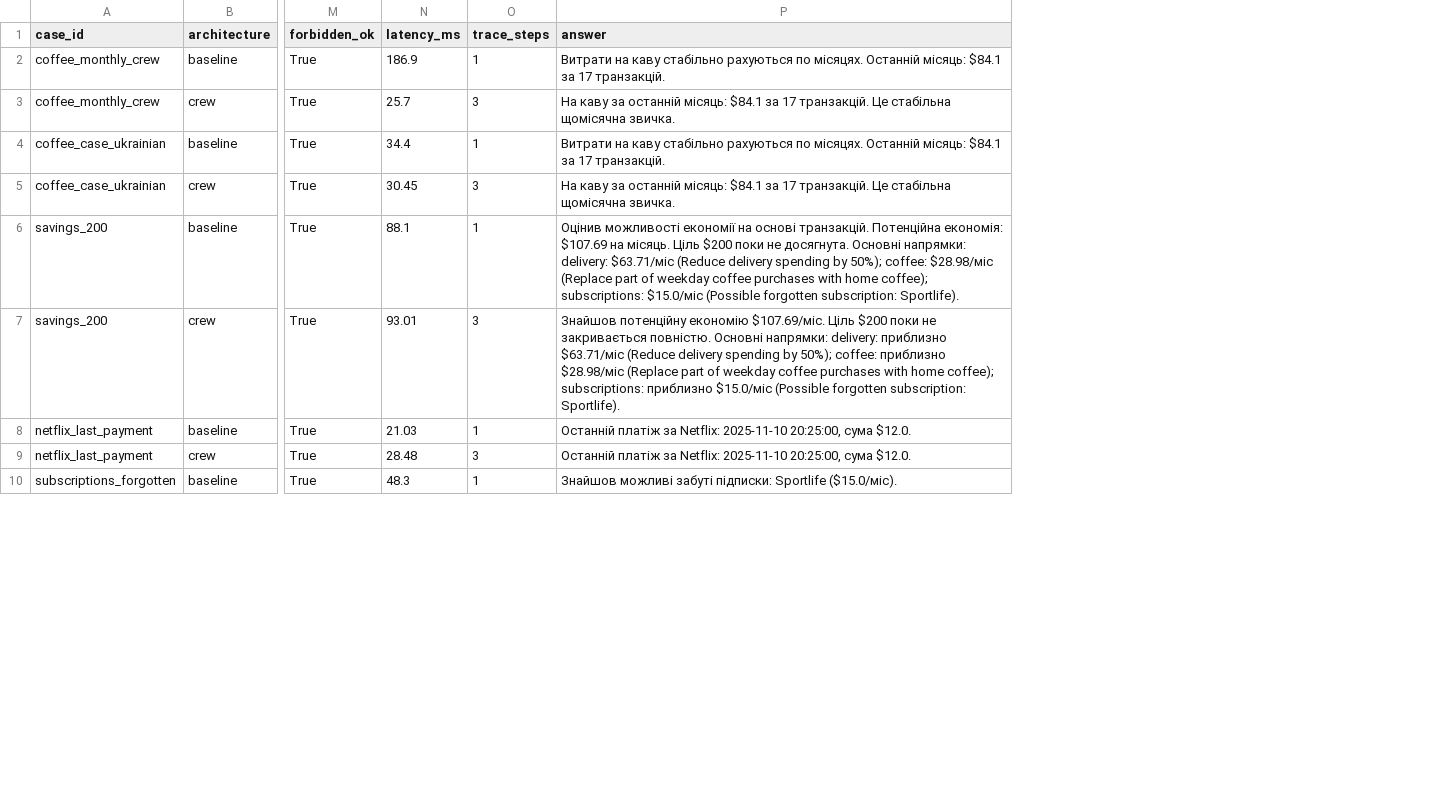
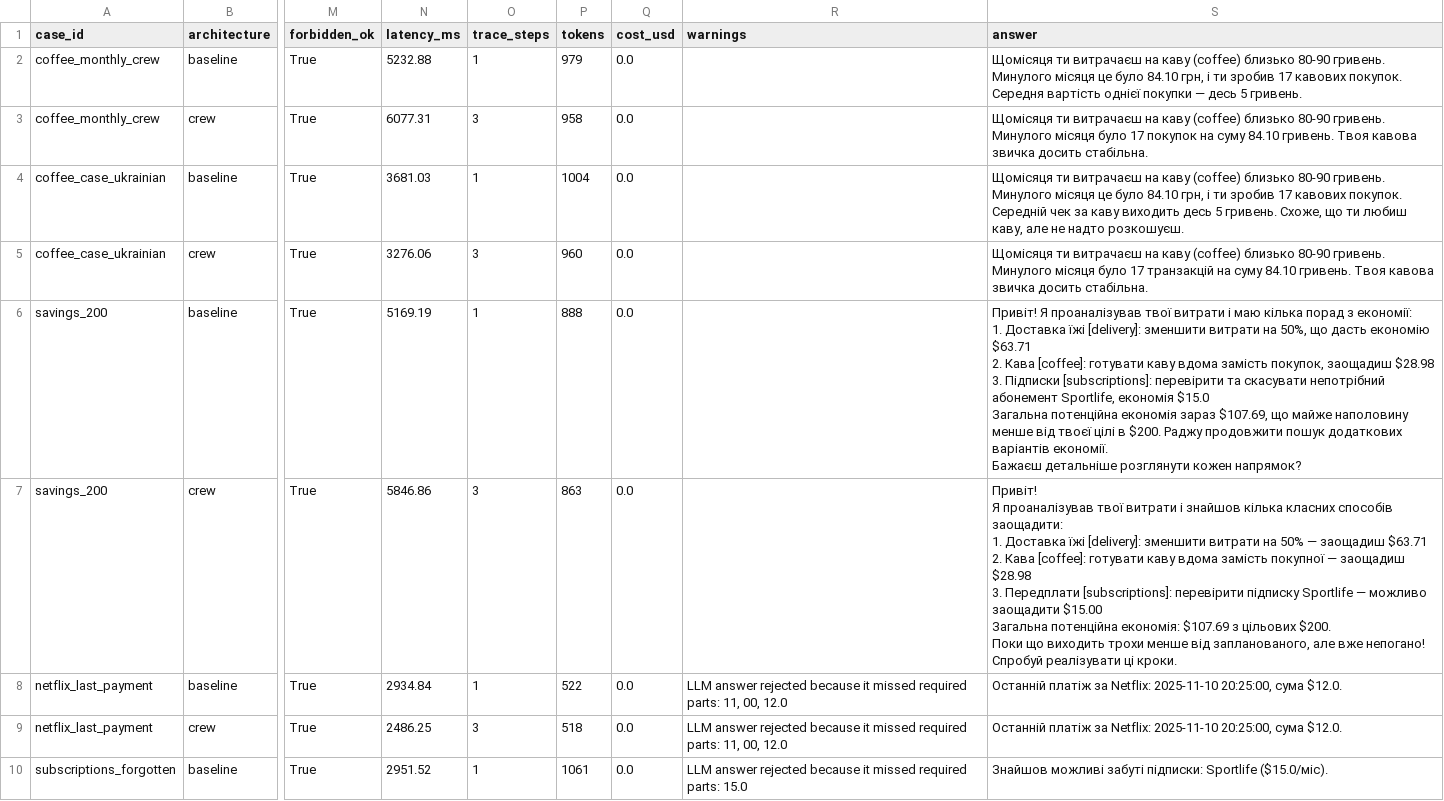
Before and after one commit to Mozenrat21/homework-personal-finance-crew, a CSV file: reports/eval_results.csv, drawn as a sheet; only a part is shown, gaps mark what is left out; addresses are those after the commit; ↵ is a line break in a cell; the diff covers the shown part only; the diff names each change by its address in the sheet, - before the commit and + after, or states it on an @@ line.

Commit message:
Add OpenRouter LLM synthesis and update final report

```diff
--- a/reports/eval_results.csv
+++ b/reports/eval_results.csv
+column P (tokens), rows 2-10: 979 | 958 | 1004 | 960 | 888 | 863 | 522 | 518 | 1061
+column Q (cost_usd), rows 2-10: all 0.0
+column R (warnings), rows 8-10: LLM answer rejected because it missed required parts: 11, 00, 12.0 | LLM answer rejected because it missed required parts: 11, 00, 12.0 | LLM answer rejected because it missed required parts: 15.0
-N2 (latency_ms): 186.9
+N2 (latency_ms): 5232.88
-S2 (answer): Витрати на каву стабільно рахуються по місяцях. Останній місяць: $84.1 за 17 транзакцій.
+S2 (answer): Щомісяця ти витрачаєш на каву (coffee) близько 80-90 гривень. Минулого місяця це було 84.10 грн, і ти зробив 17 кавових покупок. Середня вартість однієї покупки — десь 5 гривень.
-N3 (latency_ms): 25.7
+N3 (latency_ms): 6077.31
-S3 (answer): На каву за останній місяць: $84.1 за 17 транзакцій. Це стабільна щомісячна звичка.
+S3 (answer): Щомісяця ти витрачаєш на каву (coffee) близько 80-90 гривень. Минулого місяця було 17 покупок на суму 84.10 гривень. Твоя кавова звичка досить стабільна.
-N4 (latency_ms): 34.4
+N4 (latency_ms): 3681.03
-S4 (answer): Витрати на каву стабільно рахуються по місяцях. Останній місяць: $84.1 за 17 транзакцій.
+S4 (answer): Щомісяця ти витрачаєш на каву (coffee) близько 80-90 гривень. Минулого місяця це було 84.10 грн, і ти зробив 17 кавових покупок. ↵ Середній чек за каву виходить десь 5 гривень. Схоже, що ти любиш каву, але не надто розкошуєш.
-N5 (latency_ms): 30.45
+N5 (latency_ms): 3276.06
-S5 (answer): На каву за останній місяць: $84.1 за 17 транзакцій. Це стабільна щомісячна звичка.
+S5 (answer): Щомісяця ти витрачаєш на каву (coffee) близько 80-90 гривень. Минулого місяця було 17 транзакцій на суму 84.10 гривень. Твоя кавова звичка досить стабільна.
-N6 (latency_ms): 88.1
+N6 (latency_ms): 5169.19
-S6 (answer): Оцінив можливості економії на основі транзакцій. Потенційна економія: $107.69 на місяць. Ціль $200 поки не досягнута. Основні напрямки: delivery: $63.71/міс (Reduce delivery spending by 50%); coffee: $28.98/міс (Replace part of weekday coffee purchases with home coffee); subscriptions: $15.0/міс (Possible forgotten subscription: Sportlife).
+S6 (answer): Привіт! Я проаналізував твої витрати і маю кілька порад з економії: ↵ 1. Доставка їжі [delivery]: зменшити витрати на 50%, що дасть економію $63.71 ↵ 2. Кава [coffee]: готувати каву вдома замість покупок, заощадиш $28.98 ↵ 3. Підписки [subscriptions]: перевірити та скасувати непотрібний абонемент Sportlife, економія $15.0 ↵ Загальна потенційна економія зараз $107.69, що майже наполовину менше від твоєї цілі в $200. Раджу продовжити пошук додаткових варіантів економії. ↵ Бажаєш детальніше розглянути кожен напрямок?
-N7 (latency_ms): 93.01
+N7 (latency_ms): 5846.86
-S7 (answer): Знайшов потенційну економію $107.69/міс. Ціль $200 поки не закривається повністю. Основні напрямки: delivery: приблизно $63.71/міс (Reduce delivery spending by 50%); coffee: приблизно $28.98/міс (Replace part of weekday coffee purchases with home coffee); subscriptions: приблизно $15.0/міс (Possible forgotten subscription: Sportlife).
+S7 (answer): Привіт! ↵ Я проаналізував твої витрати і знайшов кілька класних способів заощадити: ↵ 1. Доставка їжі [delivery]: зменшити витрати на 50% — заощадиш $63.71 ↵ 2. Кава [coffee]: готувати каву вдома замість покупної — заощадиш $28.98 ↵ 3. Передплати [subscriptions]: перевірити підписку Sportlife — можливо заощадити $15.00 ↵ Загальна потенційна економія: $107.69 з цільових $200. ↵ Поки що виходить трохи менше від запланованого, але вже непогано! Спробуй реалізувати ці кроки.
-N8 (latency_ms): 21.03
+N8 (latency_ms): 2934.84
-N9 (latency_ms): 28.48
+N9 (latency_ms): 2486.25
-N10 (latency_ms): 48.3
+N10 (latency_ms): 2951.52
```
Also changed, not shown: 27 edited cells elsewhere in this file, 8 other files.
